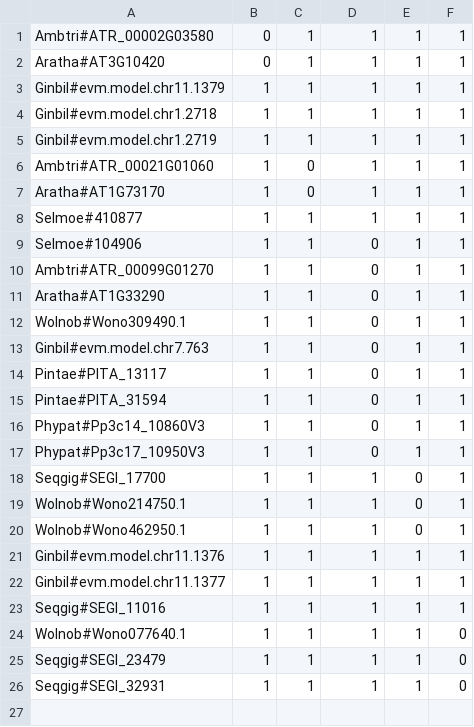
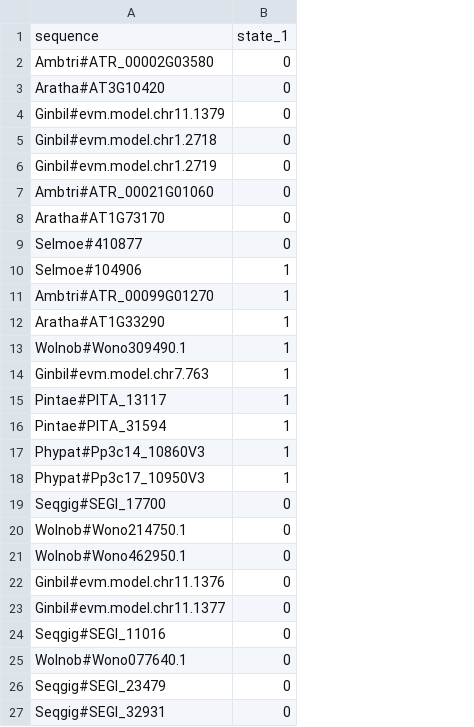
Before and after one commit to dpl10/SOS, a TSV file: test_trees/group3_Damon/1536.tsv, drawn as a sheet; removed rows and columns are numbered as before the commit, all else as after; the diff names each change by its address in the sheet, - before the commit and + after, or states it on an @@ line.

```diff
--- a/test_trees/group3_Damon/1536.tsv
+++ b/test_trees/group3_Damon/1536.tsv
-column B, rows 1-26: 0 | 0 | 1 | 1 | 1 | 1 | 1 | 1 | 1 | 1 | 1 | 1 | 1 | 1 | 1 | 1 | 1 | 1 | 1 | 1 | 1 | 1 | 1 | 1 | 1 | 1
-column C, rows 1-26: 1 | 1 | 1 | 1 | 1 | 0 | 0 | 1 | 1 | 1 | 1 | 1 | 1 | 1 | 1 | 1 | 1 | 1 | 1 | 1 | 1 | 1 | 1 | 1 | 1 | 1
-column E, rows 1-26: 1 | 1 | 1 | 1 | 1 | 1 | 1 | 1 | 1 | 1 | 1 | 1 | 1 | 1 | 1 | 1 | 1 | 0 | 0 | 0 | 1 | 1 | 1 | 1 | 1 | 1
-column F, rows 1-26: 1 | 1 | 1 | 1 | 1 | 1 | 1 | 1 | 1 | 1 | 1 | 1 | 1 | 1 | 1 | 1 | 1 | 1 | 1 | 1 | 1 | 1 | 1 | 0 | 0 | 0
+row 1: sequence | state_1
-B2:B9: 1
+B2:B9: 0
-B10:B18: 0
+B10:B18: 1
-B19:B27: 1
+B19:B27: 0
```
Also changed, not shown: test_trees/group1_Veronica/1341.tsv, test_trees/group1_Veronica/1431.tsv, 28 other files.
